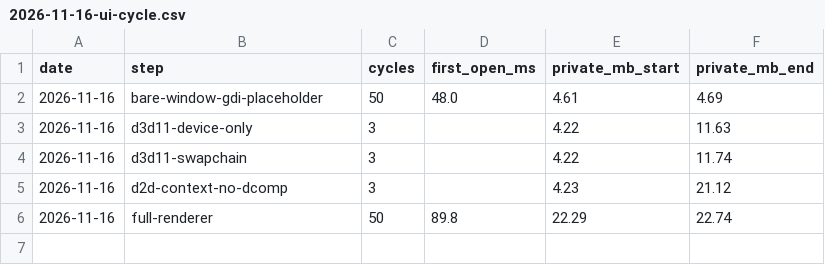
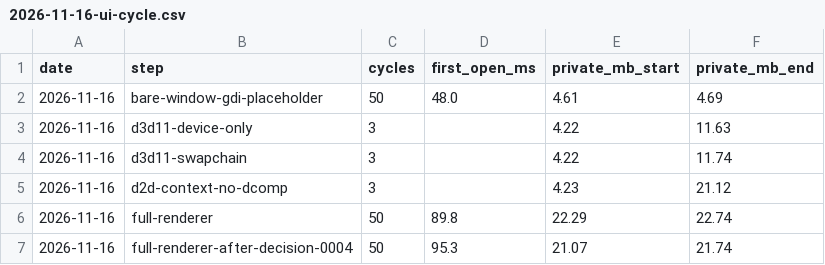
Before and after one commit to maycondouglascc/focus-app, a CSV file: win32/docs/measurements/2026-11-16-ui-cycle.csv, drawn as a sheet; the diff names each change by its address in the sheet, - before the commit and + after, or states it on an @@ line.

```diff
--- a/win32/docs/measurements/2026-11-16-ui-cycle.csv
+++ b/win32/docs/measurements/2026-11-16-ui-cycle.csv
+row 7: 2026-11-16 | full-renderer-after-decision-0004 | 50 | 95.3 | 21.07 | 21.74
```
Also changed, not shown: 4 other files.
